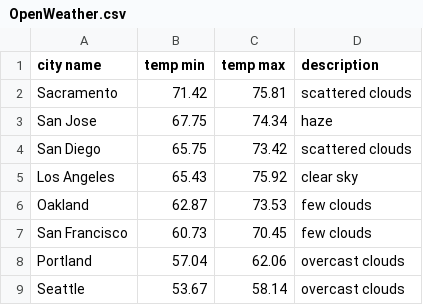
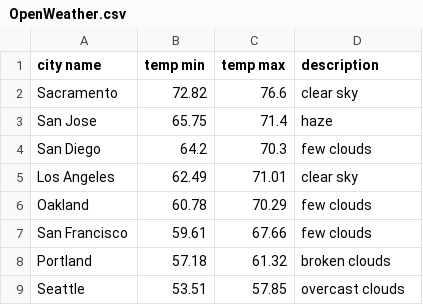
Before and after one commit to mttran-stack/hcde-530, a CSV file: week 4/a4/OpenWeather.csv, drawn as a sheet.

```diff
--- a/week 4/a4/OpenWeather.csv
+++ b/week 4/a4/OpenWeather.csv
@@ -1,9 +1,9 @@
 city name,temp min,temp max,description
-Sacramento,71.42,75.81,scattered clouds
-San Jose,67.75,74.34,haze
-San Diego,65.75,73.42,scattered clouds
-Los Angeles,65.43,75.92,clear sky
-Oakland,62.87,73.53,few clouds
-San Francisco,60.73,70.45,few clouds
-Portland,57.04,62.06,overcast clouds
-Seattle,53.67,58.14,overcast clouds
+Sacramento,72.82,76.6,clear sky
+San Jose,65.75,71.4,haze
+San Diego,64.2,70.3,few clouds
+Los Angeles,62.49,71.01,clear sky
+Oakland,60.78,70.29,few clouds
+San Francisco,59.61,67.66,few clouds
+Portland,57.18,61.32,broken clouds
+Seattle,53.51,57.85,overcast clouds
```
Also changed, not shown: 1 other file.
